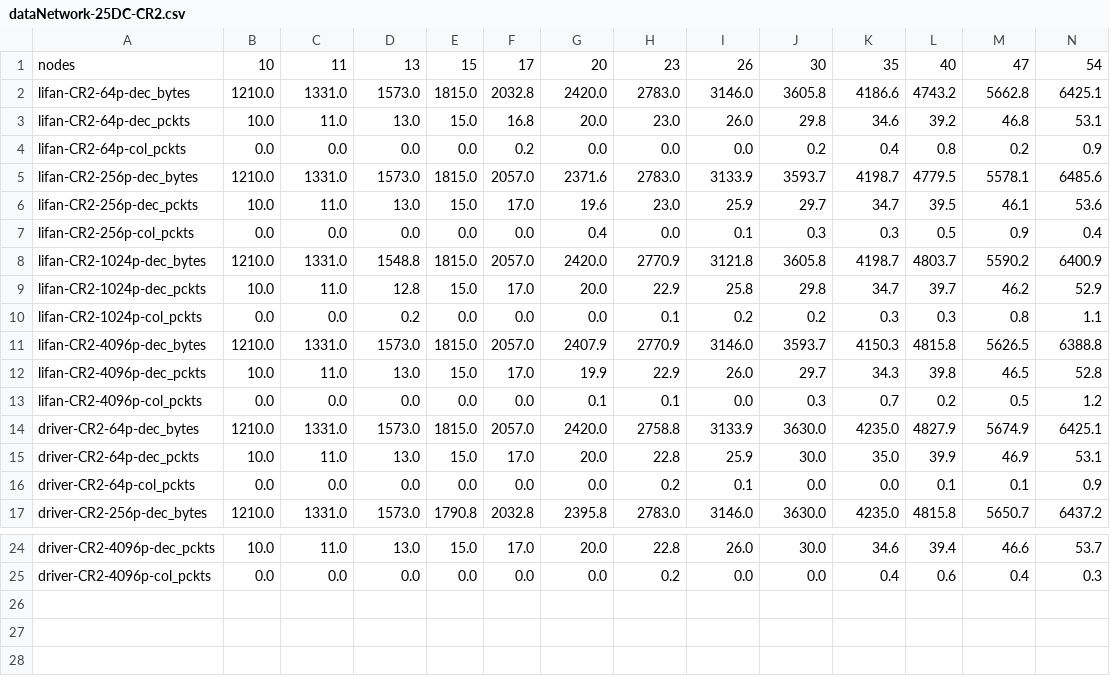
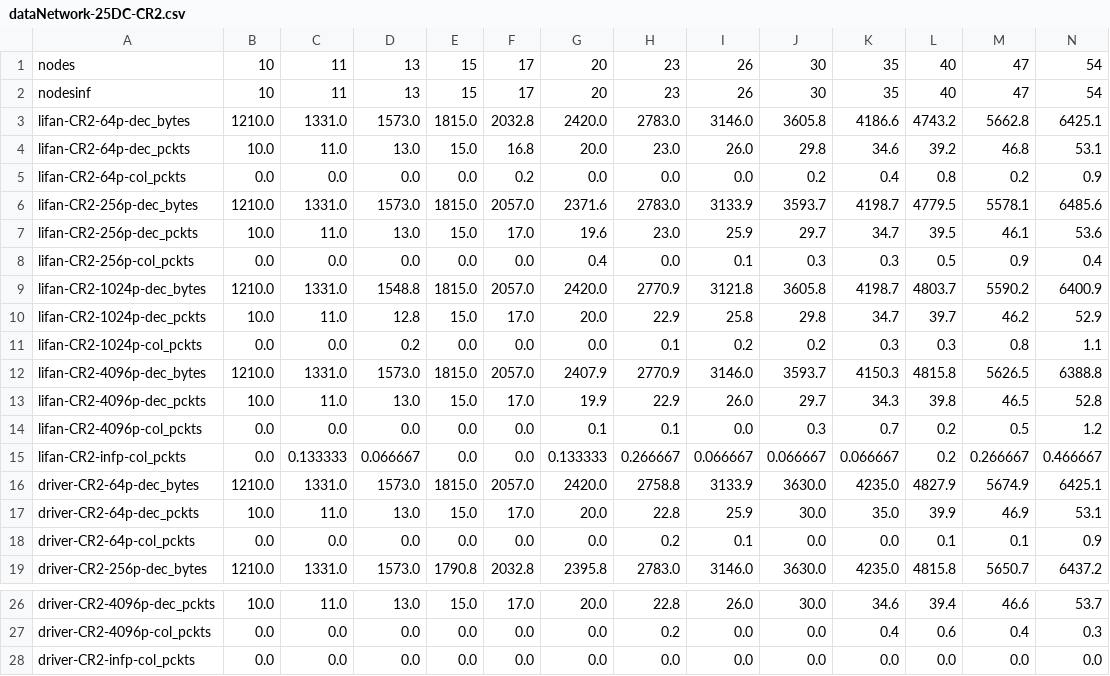
Before and after one commit to diegomm6/lr-fhss_seq-families, a CSV file: results/dataNetwork-25DC-CR2.csv, drawn as a sheet; only a part is shown, gaps mark what is left out; rows hold the shown columns only; the diff names each change by its address in the sheet, - before the commit and + after, or states it on an @@ line.

```diff
--- a/results/dataNetwork-25DC-CR2.csv
+++ b/results/dataNetwork-25DC-CR2.csv
+row 2: nodesinf | 10 | 11 | 13 | 15 | 17 | 20 | 23 | 26 | 30 | 35 | 40 | 47 | 54
+row 15: lifan-CR2-infp-col_pckts | 0.0 | 0.133333 | 0.066667 | 0.0 | 0.0 | 0.133333 | 0.266667 | 0.066667 | 0.066667 | 0.066667 | 0.2 | 0.266667 | 0.466667
+row 28: driver-CR2-infp-col_pckts | 0.0 | 0.0 | 0.0 | 0.0 | 0.0 | 0.0 | 0.0 | 0.0 | 0.0 | 0.0 | 0.0 | 0.0 | 0.0
```
Also changed, not shown: results/dataNetwork25DC.csv, 7 other files.
